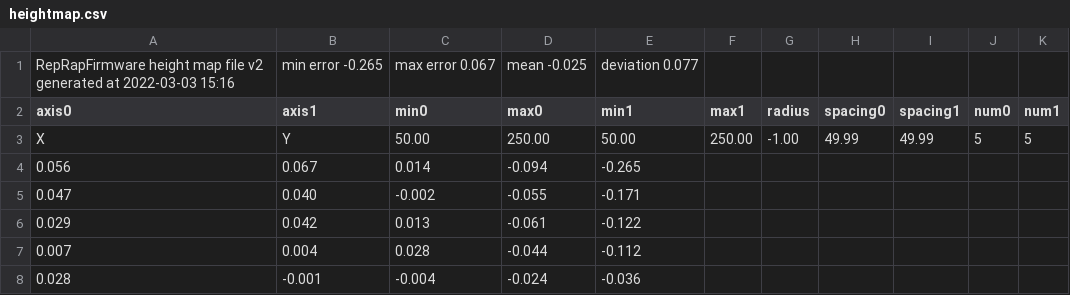
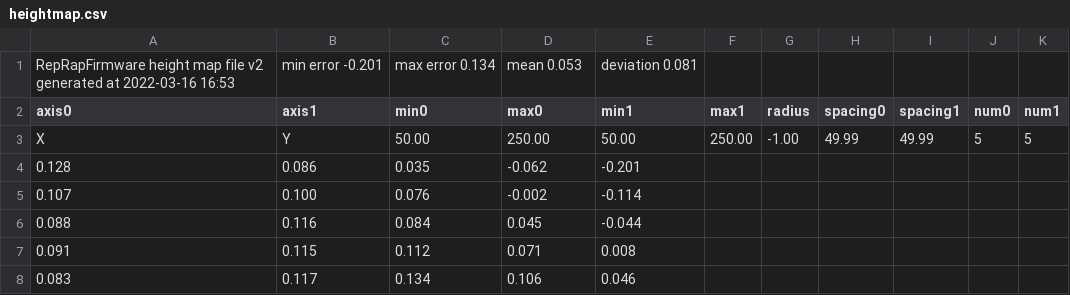
Before and after one commit to Sindarius/Jubilee_Config, a CSV file: sys/heightmap.csv, drawn as a sheet.

```diff
--- a/sys/heightmap.csv
+++ b/sys/heightmap.csv
@@ -1,8 +1,8 @@
-RepRapFirmware height map file v2 generated at 2022-03-03 15:16, min error -0.265, max error 0.067, mean -0.025, deviation 0.077
+RepRapFirmware height map file v2 generated at 2022-03-16 16:53, min error -0.201, max error 0.134, mean 0.053, deviation 0.081
 axis0,axis1,min0,max0,min1,max1,radius,spacing0,spacing1,num0,num1
 X,Y,50.00,250.00,50.00,250.00,-1.00,49.99,49.99,5,5
-  0.056,  0.067,  0.014, -0.094, -0.265
-  0.047,  0.040, -0.002, -0.055, -0.171
-  0.029,  0.042,  0.013, -0.061, -0.122
-  0.007,  0.004,  0.028, -0.044, -0.112
-  0.028, -0.001, -0.004, -0.024, -0.036
+  0.128,  0.086,  0.035, -0.062, -0.201
+  0.107,  0.100,  0.076, -0.002, -0.114
+  0.088,  0.116,  0.084,  0.045, -0.044
+  0.091,  0.115,  0.112,  0.071,  0.008
+  0.083,  0.117,  0.134,  0.106,  0.046
```
Also changed, not shown: 12 other files.
